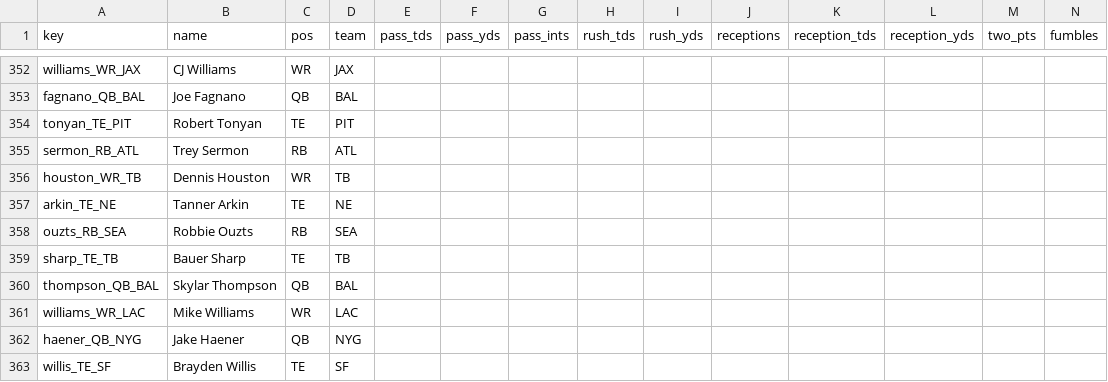
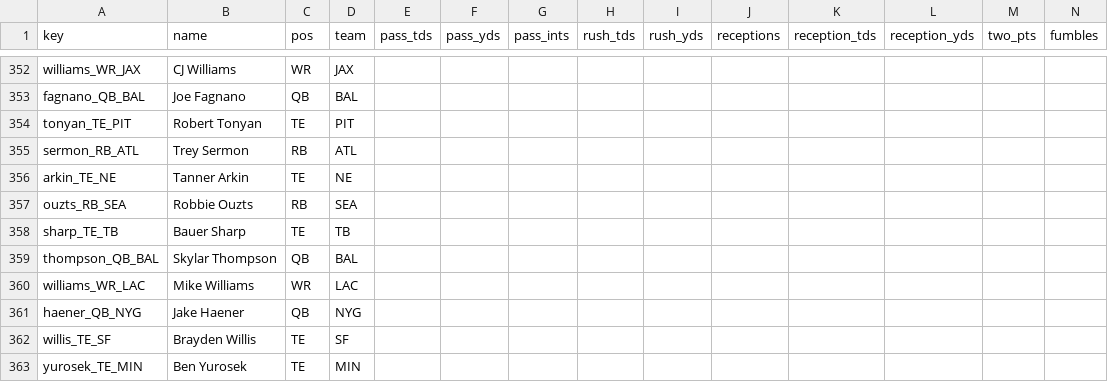
Before and after one commit to c4c-innovationslab/fantasy-football-manager, a CSV file: data/raw/projections/ESPN-Projections-2026.csv, drawn as a sheet; only a part is shown, gaps mark what is left out; the shorter side is filled out with more unchanged rows; rows hold the shown columns only; the diff names each change by its address in the sheet, - before the commit and + after, or states it on an @@ line.

```diff
--- a/data/raw/projections/ESPN-Projections-2026.csv
+++ b/data/raw/projections/ESPN-Projections-2026.csv
-row 356: houston_WR_TB | Dennis Houston | WR | TB
```
Also changed, not shown: data/processed/Projections-2026.csv, data/raw/projections/CBS-Projections-2026.csv, 2 other files.
